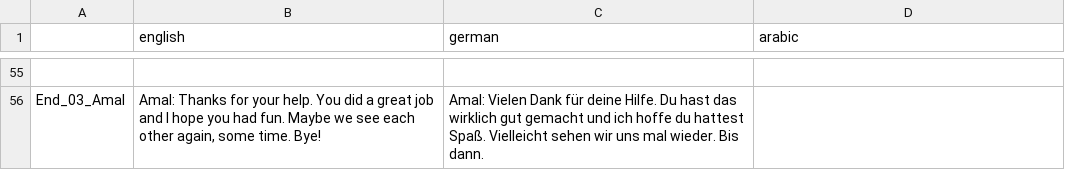
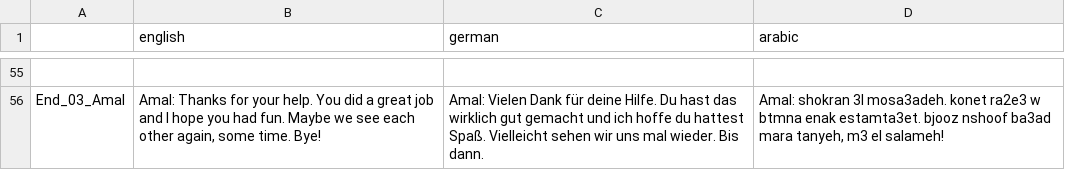
Before and after one commit to MartiniMoe/Amal, a CSV file: translations/translations.csv, drawn as a sheet; only a part is shown, gaps mark what is left out; the diff covers the shown part only; the diff names each change by its address in the sheet, - before the commit and + after, or states it on an @@ line.

Commit message:
Arabic Translation

```diff
--- a/translations/translations.csv
+++ b/translations/translations.csv
-D56 (arabic): (empty)
+D56 (arabic): Amal: shokran 3l mosa3adeh. konet ra2e3 w btmna enak estamta3et. bjooz nshoof ba3ad mara tanyeh, m3 el salameh!
```
Also changed, not shown: 44 edited cells elsewhere in this file, 3 other files.
